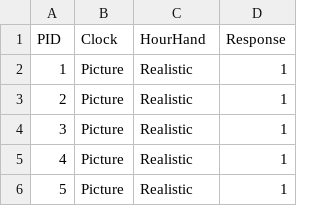
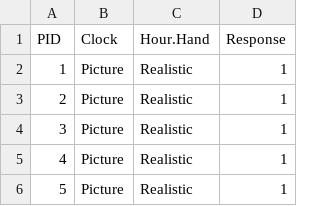
Before and after one commit to ngcouch/time-for-remorse, a CSV file: trial_level.csv, drawn as a sheet; only a part is shown; the diff names each change by its address in the sheet, - before the commit and + after, or states it on an @@ line.

```diff
--- a/trial_level.csv
+++ b/trial_level.csv
-C1: HourHand
+C1: Hour.Hand
```
Also changed, not shown: 2 other files.
